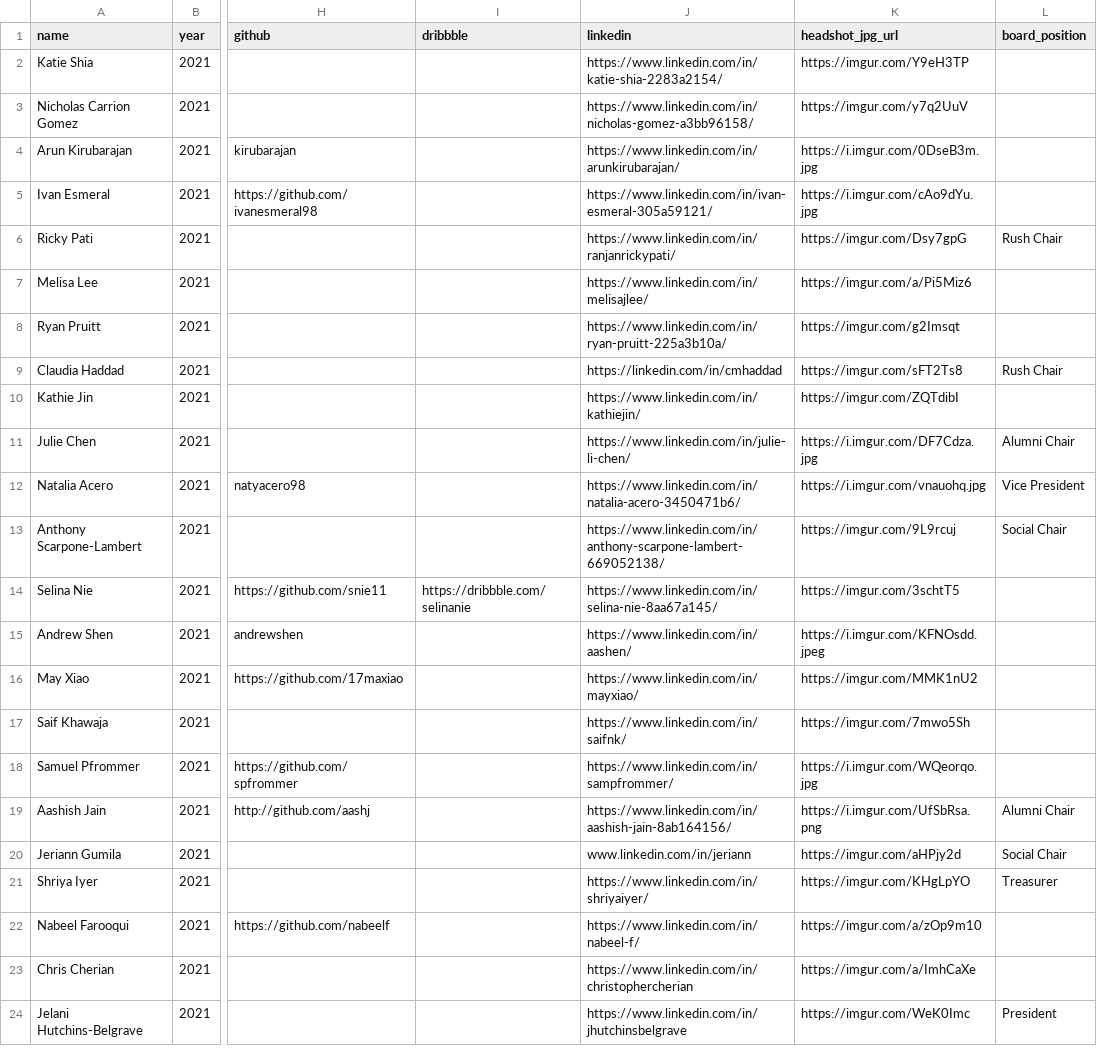
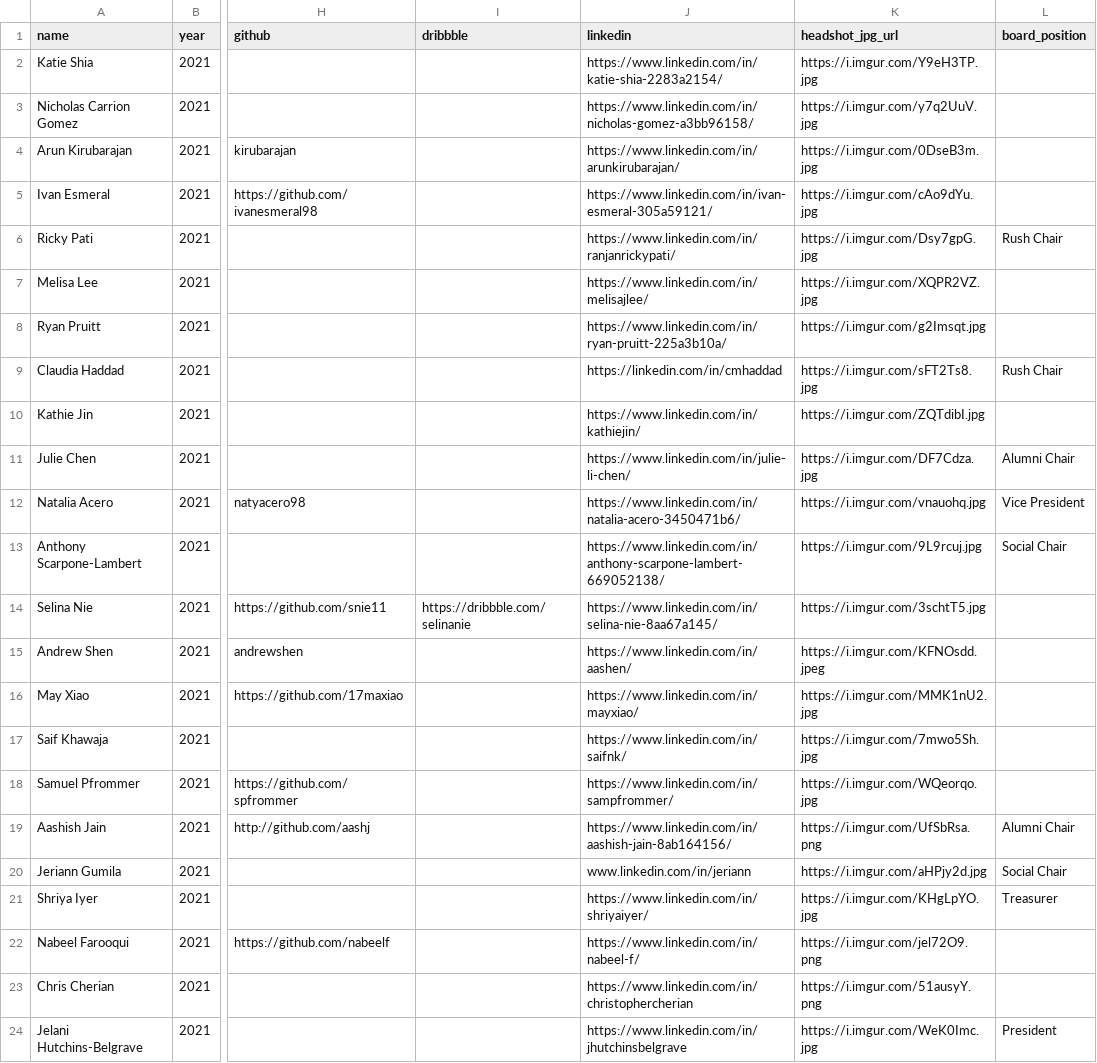
Before and after one commit to bellsociety/bellsociety.com_old, a CSV file: _data/2021.csv, drawn as a sheet; only a part is shown, gaps mark what is left out; the diff names each change by its address in the sheet, - before the commit and + after, or states it on an @@ line.

```diff
--- a/_data/2021.csv
+++ b/_data/2021.csv
-K2 (headshot_jpg_url): https://imgur.com/Y9eH3TP
+K2 (headshot_jpg_url): https://i.imgur.com/Y9eH3TP.jpg
-K3 (headshot_jpg_url): https://imgur.com/y7q2UuV
+K3 (headshot_jpg_url): https://i.imgur.com/y7q2UuV.jpg
-K6 (headshot_jpg_url): https://imgur.com/Dsy7gpG
+K6 (headshot_jpg_url): https://i.imgur.com/Dsy7gpG.jpg
-K7 (headshot_jpg_url): https://imgur.com/a/Pi5Miz6
+K7 (headshot_jpg_url): https://i.imgur.com/XQPR2VZ.jpg
-K8 (headshot_jpg_url): https://imgur.com/g2Imsqt
+K8 (headshot_jpg_url): https://i.imgur.com/g2Imsqt.jpg
-K9 (headshot_jpg_url): https://imgur.com/sFT2Ts8
+K9 (headshot_jpg_url): https://i.imgur.com/sFT2Ts8.jpg
-K10 (headshot_jpg_url): https://imgur.com/ZQTdibI
+K10 (headshot_jpg_url): https://i.imgur.com/ZQTdibI.jpg
-K13 (headshot_jpg_url): https://imgur.com/9L9rcuj
+K13 (headshot_jpg_url): https://i.imgur.com/9L9rcuj.jpg
-K14 (headshot_jpg_url): https://imgur.com/3schtT5
+K14 (headshot_jpg_url): https://i.imgur.com/3schtT5.jpg
-K16 (headshot_jpg_url): https://imgur.com/MMK1nU2
+K16 (headshot_jpg_url): https://i.imgur.com/MMK1nU2.jpg
-K17 (headshot_jpg_url): https://imgur.com/7mwo5Sh
+K17 (headshot_jpg_url): https://i.imgur.com/7mwo5Sh.jpg
-K20 (headshot_jpg_url): https://imgur.com/aHPjy2d
+K20 (headshot_jpg_url): https://i.imgur.com/aHPjy2d.jpg
-K21 (headshot_jpg_url): https://imgur.com/KHgLpYO
+K21 (headshot_jpg_url): https://i.imgur.com/KHgLpYO.jpg
-K22 (headshot_jpg_url): https://imgur.com/a/zOp9m10
+K22 (headshot_jpg_url): https://i.imgur.com/jel72O9.png
-K23 (headshot_jpg_url): https://imgur.com/a/ImhCaXe
+K23 (headshot_jpg_url): https://i.imgur.com/51ausyY.png
-K24 (headshot_jpg_url): https://imgur.com/WeK0Imc
+K24 (headshot_jpg_url): https://i.imgur.com/WeK0Imc.jpg
```
Also changed, not shown: 17 other files.
